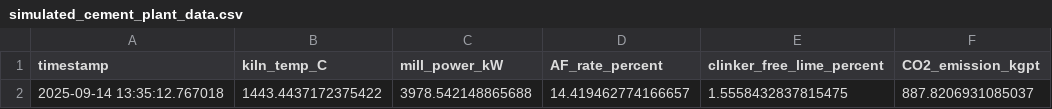
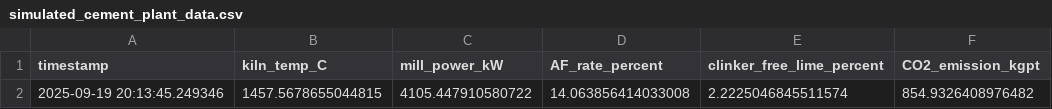
Before and after one commit to alhussain-shaikh/CemMind-AI, a CSV file: data/simulated_cement_plant_data.csv, drawn as a sheet; removed rows and columns are numbered as before the commit, all else as after; the diff names each change by its address in the sheet, - before the commit and + after, or states it on an @@ line.

```diff
--- a/data/simulated_cement_plant_data.csv
+++ b/data/simulated_cement_plant_data.csv
-row 2: 2025-09-14 13:35:12.767018 | 1443.4437172375422 | 3978.542148865688 | 14.419462774166657 | 1.5558432837815475 | 887.8206931085037
+row 2: 2025-09-19 20:13:45.249346 | 1457.5678655044815 | 4105.447910580722 | 14.063856414033008 | 2.2225046845511574 | 854.9326408976482
```
Also changed, not shown: 7 other files.
